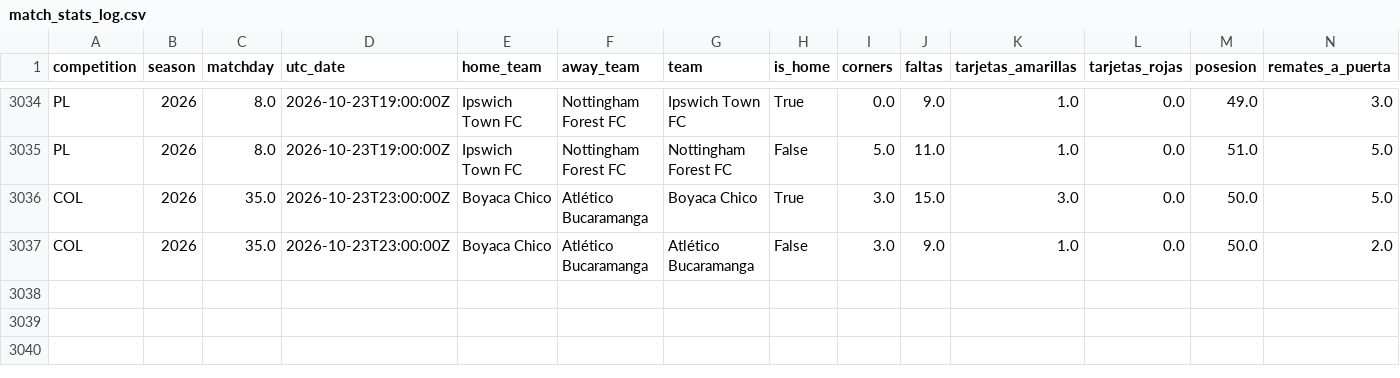
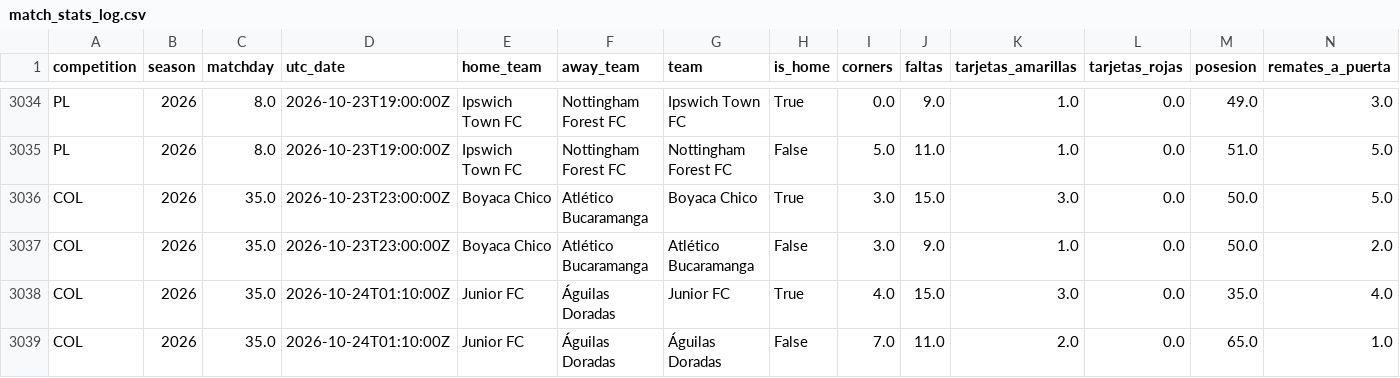
Before and after one commit to ecastc2607-cmd/football_prediction, a CSV file: data/tracking/match_stats_log.csv, drawn as a sheet; only a part is shown, gaps mark what is left out; rows hold the shown columns only; the diff names each change by its address in the sheet, - before the commit and + after, or states it on an @@ line.

```diff
--- a/data/tracking/match_stats_log.csv
+++ b/data/tracking/match_stats_log.csv
+row 3038: COL | 2026 | 35.0 | 2026-10-24T01:10:00Z | Junior FC | Águilas Doradas | Junior FC | True | 4.0 | 15.0 | 3.0 | 0.0 | 35.0 | 4.0
+row 3039: COL | 2026 | 35.0 | 2026-10-24T01:10:00Z | Junior FC | Águilas Doradas | Águilas Doradas | False | 7.0 | 11.0 | 2.0 | 0.0 | 65.0 | 1.0
```
Also changed, not shown: data/tracking/events_365/games.csv, data/tracking/events_365/special_odds.csv, 1 other file.
